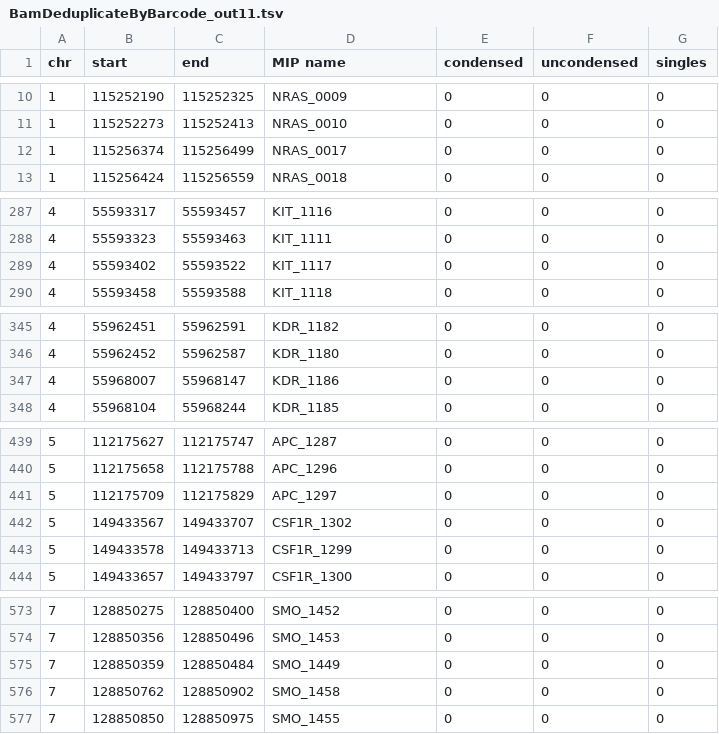
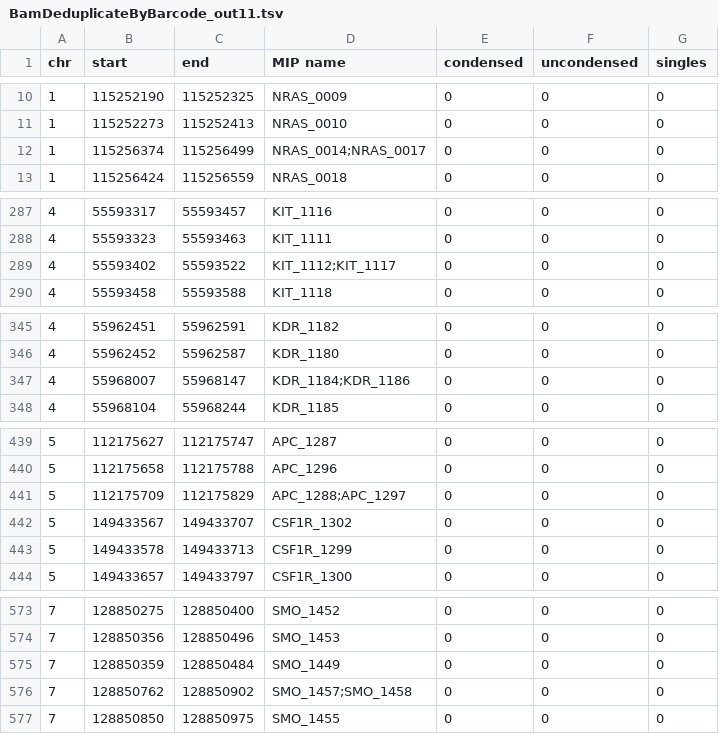
Before and after one commit to imgag/ngs-bits, a TSV file: src/tools-TEST/data_out/BamDeduplicateByBarcode_out11.tsv, drawn as a sheet; only a part is shown, gaps mark what is left out; the diff covers the shown part only.

Commit message:
BamDeduplicate: Added handling of multiple amplicons with same positions for Mips

```diff
--- a/src/tools-TEST/data_out/BamDeduplicateByBarcode_out11.tsv
+++ b/src/tools-TEST/data_out/BamDeduplicateByBarcode_out11.tsv
@@ -11,3 +11,3 @@ chr 	start	end	MIP name	condensed	uncondensed	singles
 1	115252273	115252413	NRAS_0010	0	0	0
-1	115256374	115256499	NRAS_0017	0	0	0
+1	115256374	115256499	NRAS_0014;NRAS_0017	0	0	0
 1	115256424	115256559	NRAS_0018	0	0	0
@@ -288,3 +288,3 @@ chr 	start	end	MIP name	condensed	uncondensed	singles
 4	55593323	55593463	KIT_1111	0	0	0
-4	55593402	55593522	KIT_1117	0	0	0
+4	55593402	55593522	KIT_1112;KIT_1117	0	0	0
 4	55593458	55593588	KIT_1118	0	0	0
@@ -346,3 +346,3 @@ chr 	start	end	MIP name	condensed	uncondensed	singles
 4	55962452	55962587	KDR_1180	0	0	0
-4	55968007	55968147	KDR_1186	0	0	0
+4	55968007	55968147	KDR_1184;KDR_1186	0	0	0
 4	55968104	55968244	KDR_1185	0	0	0
@@ -440,3 +440,3 @@ chr 	start	end	MIP name	condensed	uncondensed	singles
 5	112175658	112175788	APC_1296	0	0	0
-5	112175709	112175829	APC_1297	0	0	0
+5	112175709	112175829	APC_1288;APC_1297	0	0	0
 5	149433567	149433707	CSF1R_1302	0	0	0
@@ -575,3 +575,3 @@ chr 	start	end	MIP name	condensed	uncondensed	singles
 7	128850359	128850484	SMO_1449	0	0	0
-7	128850762	128850902	SMO_1458	0	0	0
+7	128850762	128850902	SMO_1457;SMO_1458	0	0	0
 7	128850850	128850975	SMO_1455	0	0	0
```
Also changed, not shown: 6 edited cells elsewhere in this file, src/tools-TEST/data_out/BamDeduplicateByBarcode_out4.tsv, src/tools-TEST/data_out/BamDeduplicateByBarcode_out8.tsv, 1 other file.
